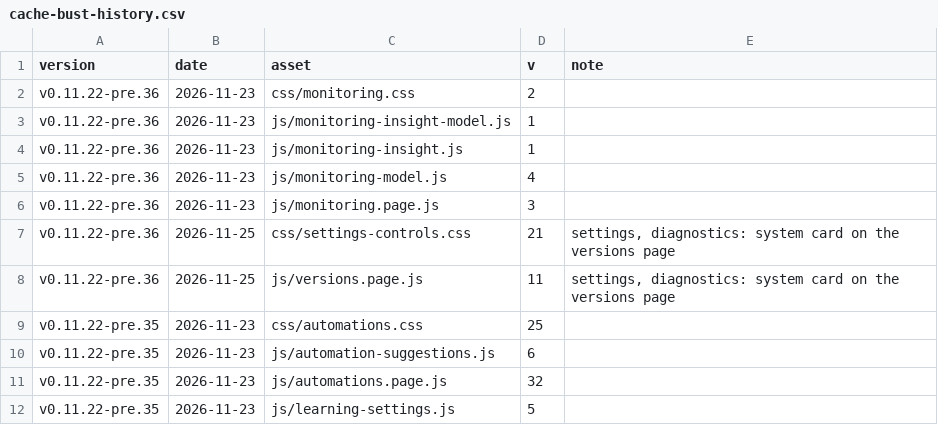
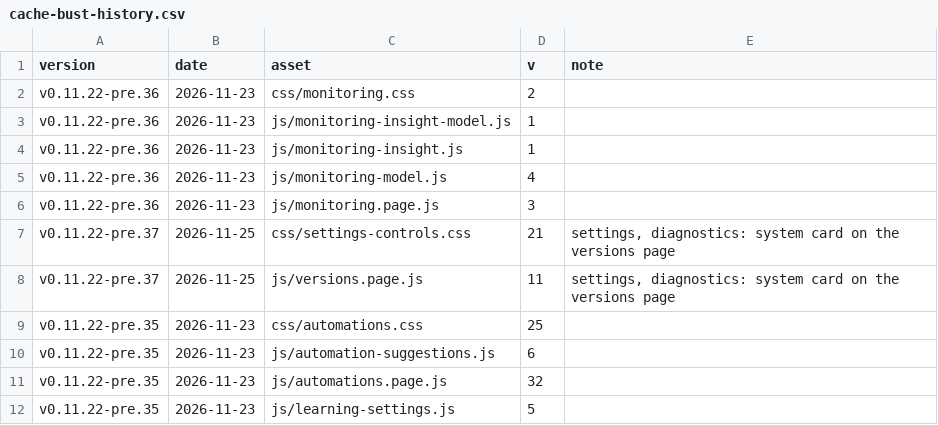
Before and after one commit to Developer-Simon/energy-node, a CSV file: dashboard/internal/webui/cache-bust-history.csv, drawn as a sheet; only a part is shown.

```diff
--- a/dashboard/internal/webui/cache-bust-history.csv
+++ b/dashboard/internal/webui/cache-bust-history.csv
@@ -6,4 +6,4 @@ v0.11.22-pre.36,2026-11-23,js/monitoring-model.js,4,
 v0.11.22-pre.36,2026-11-23,js/monitoring.page.js,3,
-v0.11.22-pre.36,2026-11-25,css/settings-controls.css,21,"settings, diagnostics: system card on the versions page"
-v0.11.22-pre.36,2026-11-25,js/versions.page.js,11,"settings, diagnostics: system card on the versions page"
+v0.11.22-pre.37,2026-11-25,css/settings-controls.css,21,"settings, diagnostics: system card on the versions page"
+v0.11.22-pre.37,2026-11-25,js/versions.page.js,11,"settings, diagnostics: system card on the versions page"
 v0.11.22-pre.35,2026-11-23,css/automations.css,25,
```
